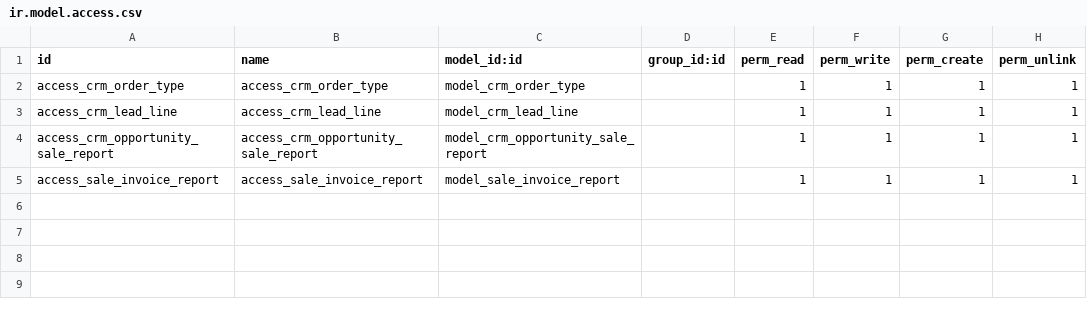
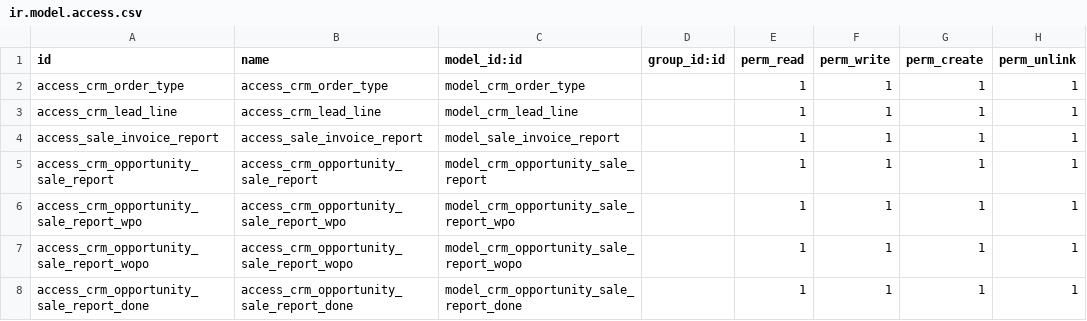
Before and after one commit to arafa16/addons_erp, a CSV file: crm_kopkarla/security/ir.model.access.csv, drawn as a sheet.

Commit message:
Dashboard sales with pipeline stage 2, 3, 4

```diff
--- a/crm_kopkarla/security/ir.model.access.csv
+++ b/crm_kopkarla/security/ir.model.access.csv
@@ -3,3 +3,6 @@ access_crm_order_type,access_crm_order_type,model_crm_order_type,,1,1,1,1
 access_crm_lead_line,access_crm_lead_line,model_crm_lead_line,,1,1,1,1
+access_sale_invoice_report,access_sale_invoice_report,model_sale_invoice_report,,1,1,1,1
 access_crm_opportunity_sale_report,access_crm_opportunity_sale_report,model_crm_opportunity_sale_report,,1,1,1,1
-access_sale_invoice_report,access_sale_invoice_report,model_sale_invoice_report,,1,1,1,1
+access_crm_opportunity_sale_report_wpo,access_crm_opportunity_sale_report_wpo,model_crm_opportunity_sale_report_wpo,,1,1,1,1
+access_crm_opportunity_sale_report_wopo,access_crm_opportunity_sale_report_wopo,model_crm_opportunity_sale_report_wopo,,1,1,1,1
+access_crm_opportunity_sale_report_done,access_crm_opportunity_sale_report_done,model_crm_opportunity_sale_report_done,,1,1,1,1
```
Also changed, not shown: 6 other files.
